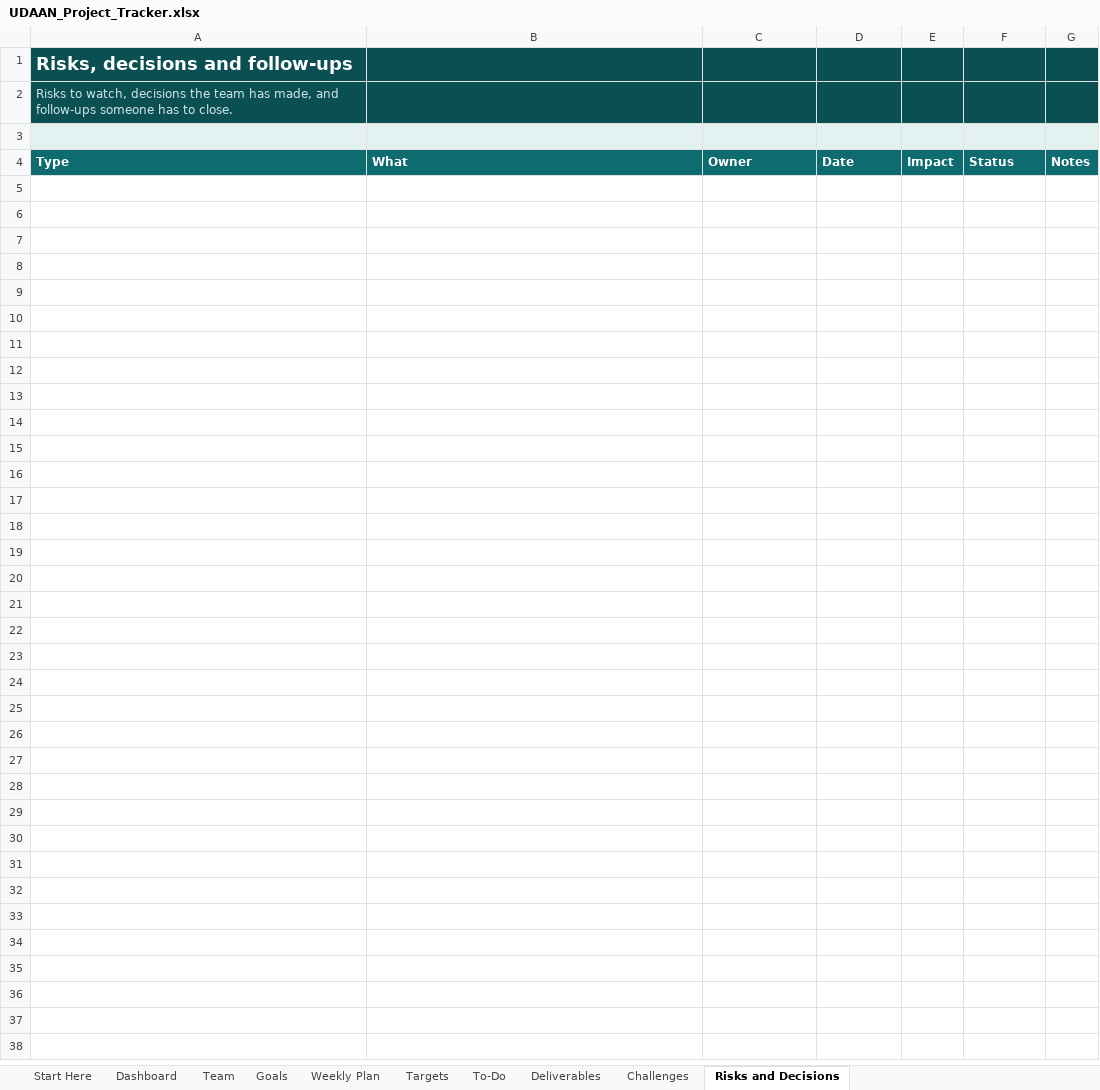
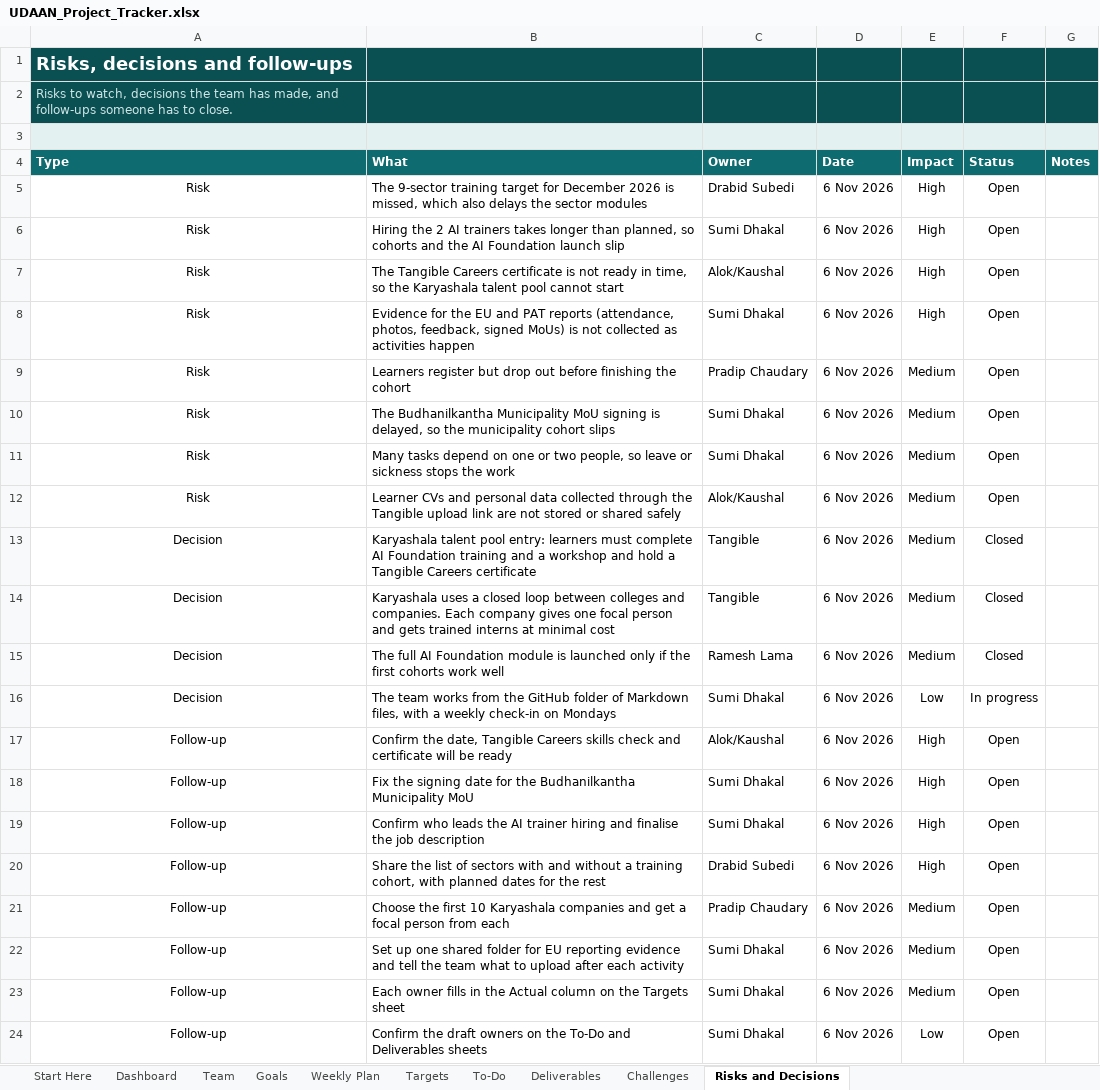
Before and after one commit to gitparihub-NAAMII/EU-UDAAN, an Excel workbook: Program Management/Udaan_project_tracker/UDAAN_Project_Tracker.xlsx, sheet Risks and Decisions, drawn as a sheet; values as stored, in another font and other column widths than the file's, no borders; conditional formats not drawn; the diff names each change by its address in the sheet, - before the commit and + after, or states it on an @@ line.

Commit message:
Update UDAAN Project Tracker Excel with latest challenges, risks, decisions and follow-ups

```diff
--- a/Program Management/Udaan_project_tracker/UDAAN_Project_Tracker.xlsx (sheet Risks and Decisions)
+++ b/Program Management/Udaan_project_tracker/UDAAN_Project_Tracker.xlsx (sheet Risks and Decisions)
+row 5: Risk | The 9-sector training target for December 2026 is missed, which also delays the sector modules | Drabid Subedi | 6 Nov 2026 | High | Open
+row 6: Risk | Hiring the 2 AI trainers takes longer than planned, so cohorts and the AI Foundation launch slip | Sumi Dhakal | 6 Nov 2026 | High | Open
+row 7: Risk | The Tangible Careers certificate is not ready in time, so the Karyashala talent pool cannot start | Alok/Kaushal | 6 Nov 2026 | High | Open
+row 8: Risk | Evidence for the EU and PAT reports (attendance, photos, feedback, signed MoUs) is not collected as activities happen | Sumi Dhakal | 6 Nov 2026 | High | Open
+row 9: Risk | Learners register but drop out before finishing the cohort | Pradip Chaudary | 6 Nov 2026 | Medium | Open
+row 10: Risk | The Budhanilkantha Municipality MoU signing is delayed, so the municipality cohort slips | Sumi Dhakal | 6 Nov 2026 | Medium | Open
+row 11: Risk | Many tasks depend on one or two people, so leave or sickness stops the work | Sumi Dhakal | 6 Nov 2026 | Medium | Open
+row 12: Risk | Learner CVs and personal data collected through the Tangible upload link are not stored or shared safely | Alok/Kaushal | 6 Nov 2026 | Medium | Open
+row 13: Decision | Karyashala talent pool entry: learners must complete AI Foundation training and a workshop and hold a Tangible Careers certificate | Tangible | 6 Nov 2026 | Medium | Closed
+row 14: Decision | Karyashala uses a closed loop between colleges and companies. Each company gives one focal person and gets trained interns at minimal cost | Tangible | 6 Nov 2026 | Medium | Closed
+row 15: Decision | The full AI Foundation module is launched only if the first cohorts work well | Ramesh Lama | 6 Nov 2026 | Medium | Closed
+row 16: Decision | The team works from the GitHub folder of Markdown files, with a weekly check-in on Mondays | Sumi Dhakal | 6 Nov 2026 | Low | In progress
+row 17: Follow-up | Confirm the date, Tangible Careers skills check and certificate will be ready | Alok/Kaushal | 6 Nov 2026 | High | Open
+row 18: Follow-up | Fix the signing date for the Budhanilkantha Municipality MoU | Sumi Dhakal | 6 Nov 2026 | High | Open
+row 19: Follow-up | Confirm who leads the AI trainer hiring and finalise the job description | Sumi Dhakal | 6 Nov 2026 | High | Open
+row 20: Follow-up | Share the list of sectors with and without a training cohort, with planned dates for the rest | Drabid Subedi | 6 Nov 2026 | High | Open
+row 21: Follow-up | Choose the first 10 Karyashala companies and get a focal person from each | Pradip Chaudary | 6 Nov 2026 | Medium | Open
+row 22: Follow-up | Set up one shared folder for EU reporting evidence and tell the team what to upload after each activity | Sumi Dhakal | 6 Nov 2026 | Medium | Open
+row 23: Follow-up | Each owner fills in the Actual column on the Targets sheet | Sumi Dhakal | 6 Nov 2026 | Medium | Open
+row 24: Follow-up | Confirm the draft owners on the To-Do and Deliverables sheets | Sumi Dhakal | 6 Nov 2026 | Low | Open
```
Also changed, not shown: sheet Challenges, sheet Dashboard, sheet Goals, sheet Weekly Plan, sheet To-Do, sheet Deliverables, 2 more sheets, hidden cells, charts or pictures.
